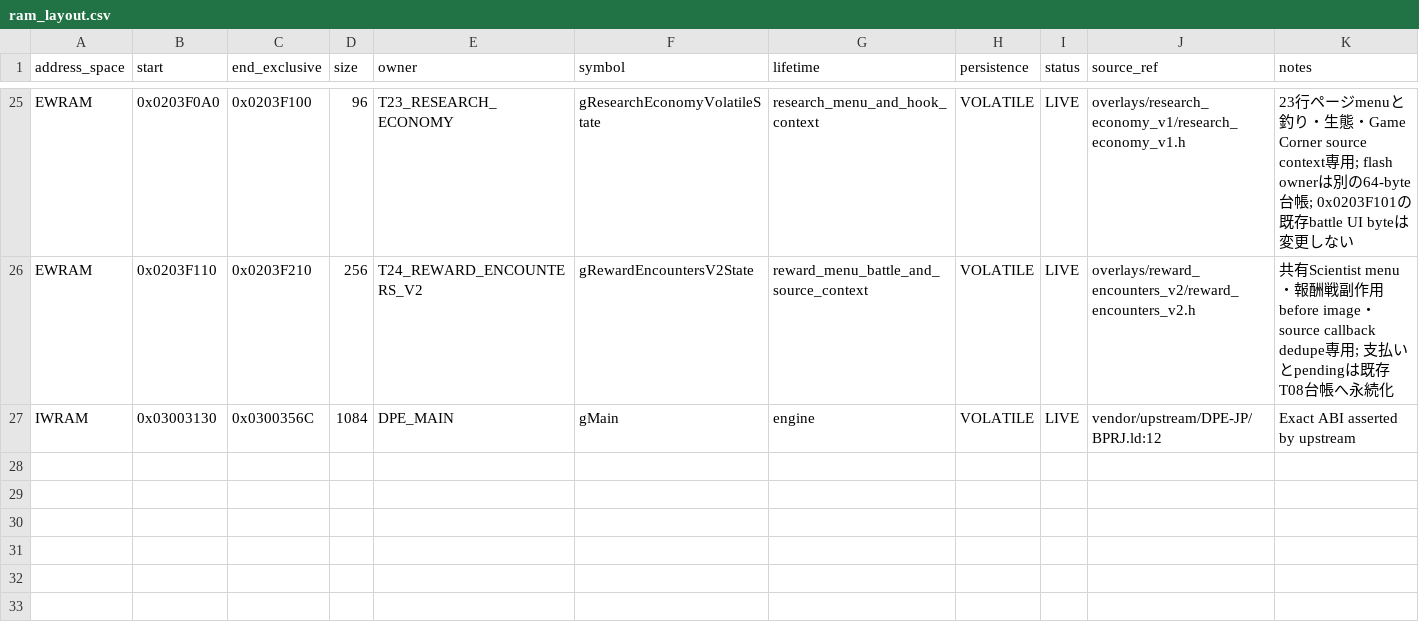
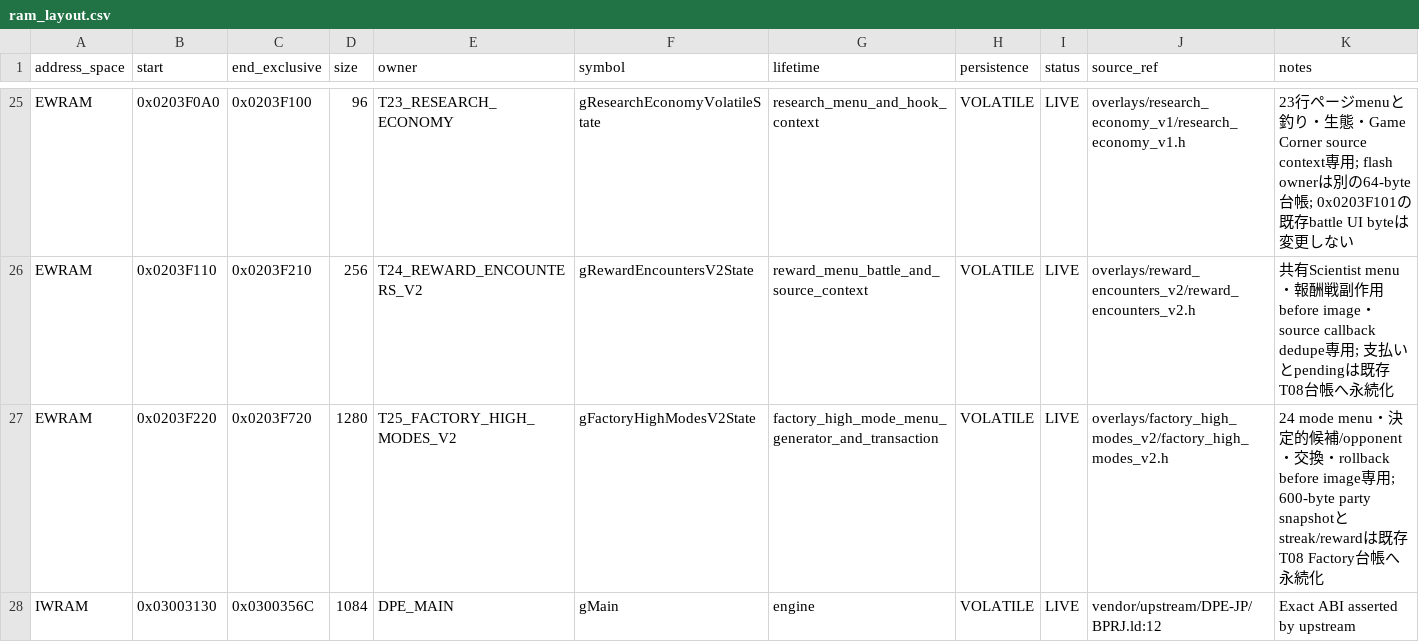
Before and after one commit to dekaazarashi1111-web/pokemon-vega-modern, a CSV file: config/ram_layout.csv, drawn as a sheet; only a part is shown, gaps mark what is left out.

```diff
--- a/config/ram_layout.csv
+++ b/config/ram_layout.csv
@@ -26,2 +26,3 @@ EWRAM,0x0203F0A0,0x0203F100,96,T23_RESEARCH_ECONOMY,gResearchEconomyVolatileStat
 EWRAM,0x0203F110,0x0203F210,256,T24_REWARD_ENCOUNTERS_V2,gRewardEncountersV2State,reward_menu_battle_and_source_context,VOLATILE,LIVE,overlays/reward_encounters_v2/reward_encounters_v2.h,共有Scientist menu・報酬戦副作用before image・source callback dedupe専用; 支払いとpendingは既存T08台帳へ永続化
+EWRAM,0x0203F220,0x0203F720,1280,T25_FACTORY_HIGH_MODES_V2,gFactoryHighModesV2State,factory_high_mode_menu_generator_and_transaction,VOLATILE,LIVE,overlays/factory_high_modes_v2/factory_high_modes_v2.h,24 mode menu・決定的候補/opponent・交換・rollback before image専用; 600-byte party snapshotとstreak/rewardは既存T08 Factory台帳へ永続化
 IWRAM,0x03003130,0x0300356C,1084,DPE_MAIN,gMain,engine,VOLATILE,LIVE,vendor/upstream/DPE-JP/BPRJ.ld:12,Exact ABI asserted by upstream
```
Also changed, not shown: 17 other files.
